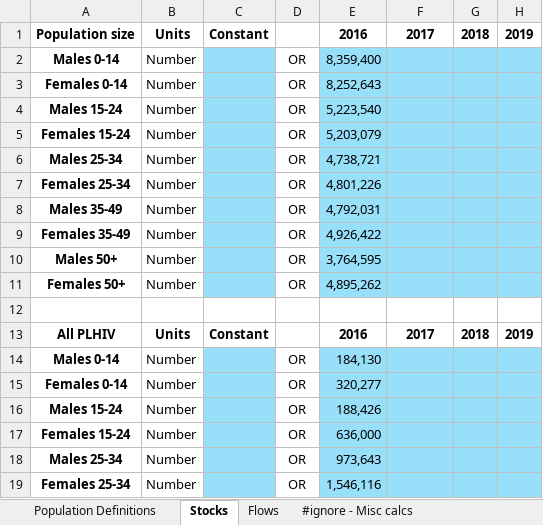
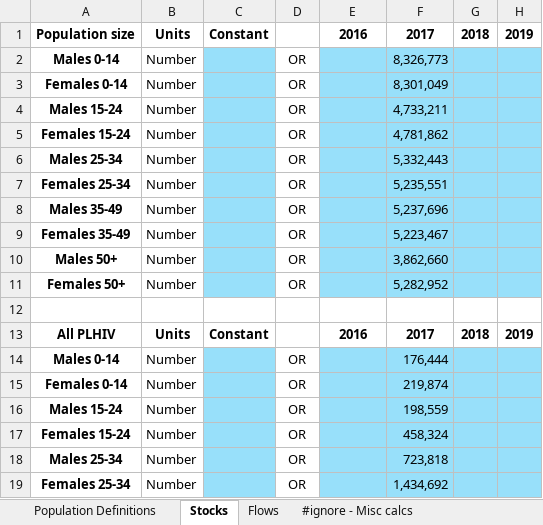
Before and after one commit to robynstuart/cascade-analyses, an Excel workbook: hiv-southafrica/hiv_southafrica_databook.xlsx, sheet Stocks, drawn as a sheet; only a part is shown; values as stored, in another font and other column widths than the file's, no borders; conditional formats not drawn; the diff covers the shown part only; the diff names each change by its address in the sheet, - before the commit and + after, or states it on an @@ line.

```diff
--- a/hiv-southafrica/hiv_southafrica_databook.xlsx (sheet Stocks)
+++ b/hiv-southafrica/hiv_southafrica_databook.xlsx (sheet Stocks)
-E2: 8,359,400
+E2: (empty)
-F2: (empty)
+F2: 8,326,773
-E3: 8,252,643
+E3: (empty)
-F3: (empty)
+F3: 8,301,049
-E4: 5,223,540
+E4: (empty)
-F4: (empty)
+F4: 4,733,211
-E5: 5,203,079
+E5: (empty)
-F5: (empty)
+F5: 4,781,862
-E6: 4,738,721
+E6: (empty)
-F6: (empty)
+F6: 5,332,443
-E7: 4,801,226
+E7: (empty)
-F7: (empty)
+F7: 5,235,551
-E8: 4,792,031
+E8: (empty)
-F8: (empty)
+F8: 5,237,696
-E9: 4,926,422
+E9: (empty)
-F9: (empty)
+F9: 5,223,467
-E10: 3,764,595
+E10: (empty)
-F10: (empty)
+F10: 3,862,660
-E11: 4,895,262
+E11: (empty)
-F11: (empty)
+F11: 5,282,952
-E14: 184,130
+E14: (empty)
-F14: (empty)
+F14: 176,444
-E15: 320,277
+E15: (empty)
-F15: (empty)
+F15: 219,874
-E16: 188,426
+E16: (empty)
-F16: (empty)
+F16: 198,559
-E17: 636,000
+E17: (empty)
-F17: (empty)
+F17: 458,324
-E18: 973,643
+E18: (empty)
-F18: (empty)
+F18: 723,818
-E19: 1,546,116
+E19: (empty)
-F19: (empty)
+F19: 1,434,692
```
Also changed, not shown: 128 edited cells elsewhere in this sheet, sheet #ignore - Misc calcs, sheet #ignore - 2016 cascade, sheet Flows, t2dm-poltava/t2dm_poltava_databook.xlsx, 1 other file.
